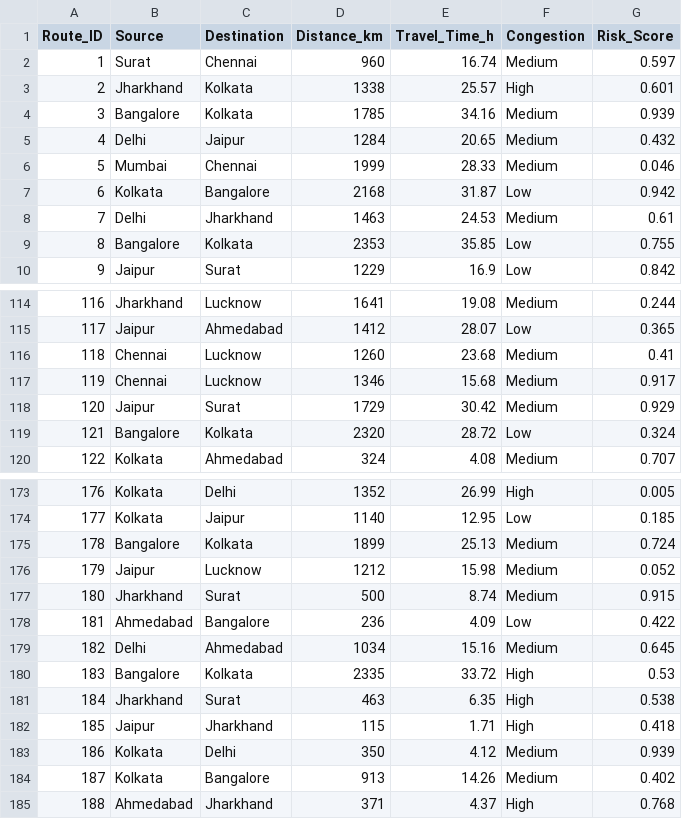
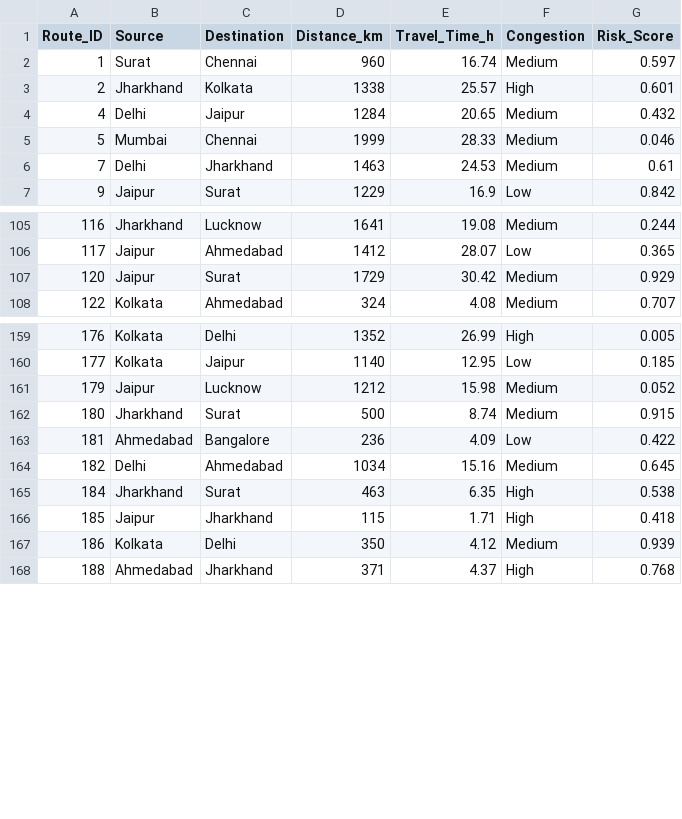
Before and after one commit to vineeta07/RailGuardAI, a CSV file: data/routes.csv, drawn as a sheet; only a part is shown, gaps mark what is left out; the diff covers the shown part only.

```diff
--- a/data/routes.csv
+++ b/data/routes.csv
@@ -3,8 +3,5 @@ Route_ID,Source,Destination,Distance_km,Travel_Time_h,Congestion,Risk_Score
 2,Jharkhand,Kolkata,1338,25.57,High,0.601
-3,Bangalore,Kolkata,1785,34.16,Medium,0.939
 4,Delhi,Jaipur,1284,20.65,Medium,0.432
 5,Mumbai,Chennai,1999,28.33,Medium,0.046
-6,Kolkata,Bangalore,2168,31.87,Low,0.942
 7,Delhi,Jharkhand,1463,24.53,Medium,0.61
-8,Bangalore,Kolkata,2353,35.85,Low,0.755
 9,Jaipur,Surat,1229,16.9,Low,0.842
@@ -115,6 +106,3 @@ Route_ID,Source,Destination,Distance_km,Travel_Time_h,Congestion,Risk_Score
 117,Jaipur,Ahmedabad,1412,28.07,Low,0.365
-118,Chennai,Lucknow,1260,23.68,Medium,0.41
-119,Chennai,Lucknow,1346,15.68,Medium,0.917
 120,Jaipur,Surat,1729,30.42,Medium,0.929
-121,Bangalore,Kolkata,2320,28.72,Low,0.324
 122,Kolkata,Ahmedabad,324,4.08,Medium,0.707
@@ -174,3 +160,2 @@ Route_ID,Source,Destination,Distance_km,Travel_Time_h,Congestion,Risk_Score
 177,Kolkata,Jaipur,1140,12.95,Low,0.185
-178,Bangalore,Kolkata,1899,25.13,Medium,0.724
 179,Jaipur,Lucknow,1212,15.98,Medium,0.052
@@ -179,3 +164,2 @@ Route_ID,Source,Destination,Distance_km,Travel_Time_h,Congestion,Risk_Score
 182,Delhi,Ahmedabad,1034,15.16,Medium,0.645
-183,Bangalore,Kolkata,2335,33.72,High,0.53
 184,Jharkhand,Surat,463,6.35,High,0.538
@@ -183,3 +167,2 @@ Route_ID,Source,Destination,Distance_km,Travel_Time_h,Congestion,Risk_Score
 186,Kolkata,Delhi,350,4.12,Medium,0.939
-187,Kolkata,Bangalore,913,14.26,Medium,0.402
 188,Ahmedabad,Jharkhand,371,4.37,High,0.768
```
Also changed, not shown: 10 removed rows elsewhere in this file, 5 other files.
